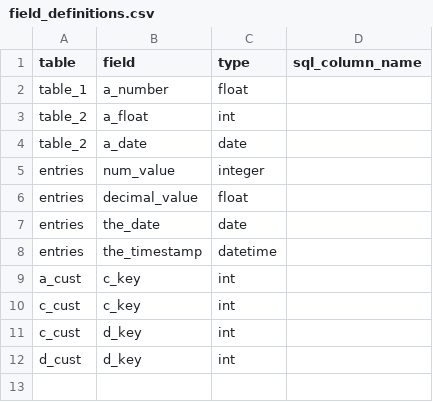
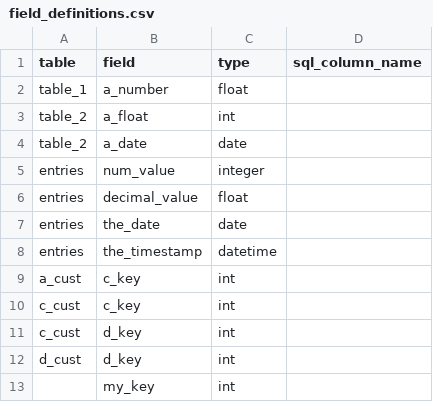
Before and after one commit to pernielsen1/containers, a CSV file: claude_exp/pandas_play/briefs/examples/db_example/field_definitions.csv, drawn as a sheet; the diff names each change by its address in the sheet, - before the commit and + after, or states it on an @@ line.

```diff
--- a/claude_exp/pandas_play/briefs/examples/db_example/field_definitions.csv
+++ b/claude_exp/pandas_play/briefs/examples/db_example/field_definitions.csv
+row 13:  | my_key | int
```
Also changed, not shown: 7 other files.
